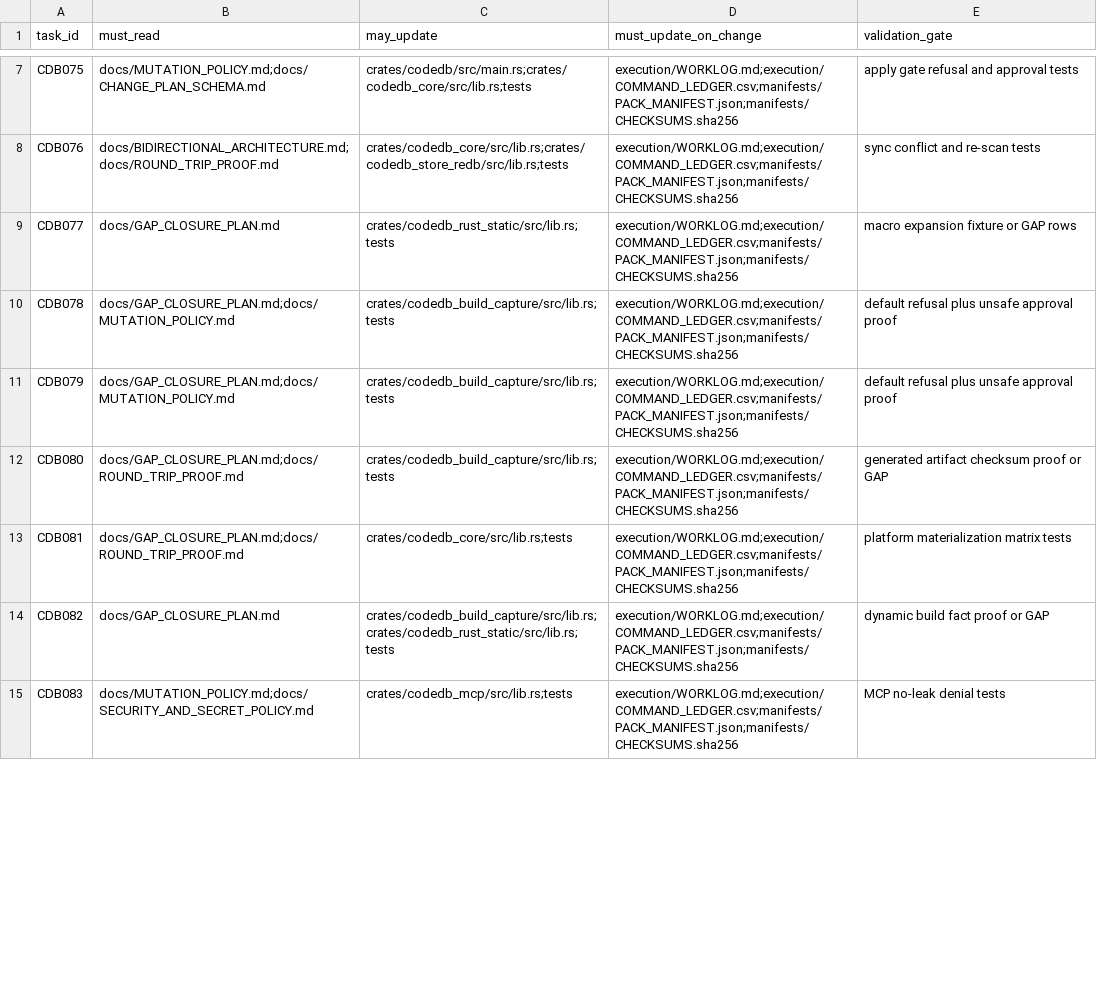
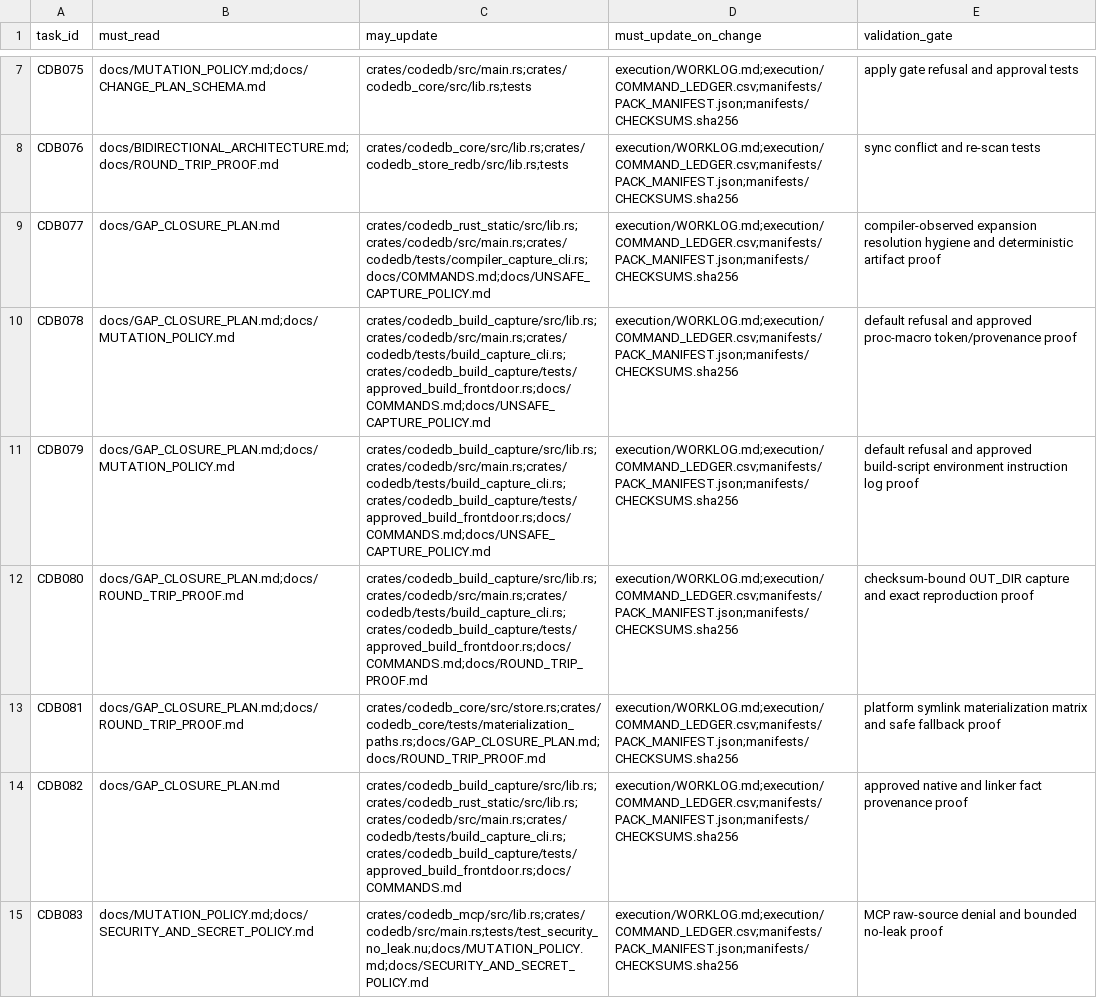
Before and after one commit to FlexNetOS/nu_plugin, a CSV file: execution/BIDIRECTIONAL_TASK_FILE_MAP.csv, drawn as a sheet; only a part is shown, gaps mark what is left out; the diff covers the shown part only.

```diff
--- a/execution/BIDIRECTIONAL_TASK_FILE_MAP.csv
+++ b/execution/BIDIRECTIONAL_TASK_FILE_MAP.csv
@@ -8,8 +8,8 @@ CDB075,docs/MUTATION_POLICY.md;docs/CHANGE_PLAN_SCHEMA.md,crates/codedb/src/main
 CDB076,docs/BIDIRECTIONAL_ARCHITECTURE.md;docs/ROUND_TRIP_PROOF.md,crates/codedb_core/src/lib.rs;crates/codedb_store_redb/src/lib.rs;tests,execution/WORKLOG.md;execution/COMMAND_LEDGER.csv;manifests/PACK_MANIFEST.json;manifests/CHECKSUMS.sha256,sync conflict and re-scan tests
-CDB077,docs/GAP_CLOSURE_PLAN.md,crates/codedb_rust_static/src/lib.rs;tests,execution/WORKLOG.md;execution/COMMAND_LEDGER.csv;manifests/PACK_MANIFEST.json;manifests/CHECKSUMS.sha256,macro expansion fixture or GAP rows
-CDB078,docs/GAP_CLOSURE_PLAN.md;docs/MUTATION_POLICY.md,crates/codedb_build_capture/src/lib.rs;tests,execution/WORKLOG.md;execution/COMMAND_LEDGER.csv;manifests/PACK_MANIFEST.json;manifests/CHECKSUMS.sha256,default refusal plus unsafe approval proof
-CDB079,docs/GAP_CLOSURE_PLAN.md;docs/MUTATION_POLICY.md,crates/codedb_build_capture/src/lib.rs;tests,execution/WORKLOG.md;execution/COMMAND_LEDGER.csv;manifests/PACK_MANIFEST.json;manifests/CHECKSUMS.sha256,default refusal plus unsafe approval proof
-CDB080,docs/GAP_CLOSURE_PLAN.md;docs/ROUND_TRIP_PROOF.md,crates/codedb_build_capture/src/lib.rs;tests,execution/WORKLOG.md;execution/COMMAND_LEDGER.csv;manifests/PACK_MANIFEST.json;manifests/CHECKSUMS.sha256,generated artifact checksum proof or GAP
-CDB081,docs/GAP_CLOSURE_PLAN.md;docs/ROUND_TRIP_PROOF.md,crates/codedb_core/src/lib.rs;tests,execution/WORKLOG.md;execution/COMMAND_LEDGER.csv;manifests/PACK_MANIFEST.json;manifests/CHECKSUMS.sha256,platform materialization matrix tests
-CDB082,docs/GAP_CLOSURE_PLAN.md,crates/codedb_build_capture/src/lib.rs;crates/codedb_rust_static/src/lib.rs;tests,execution/WORKLOG.md;execution/COMMAND_LEDGER.csv;manifests/PACK_MANIFEST.json;manifests/CHECKSUMS.sha256,dynamic build fact proof or GAP
-CDB083,docs/MUTATION_POLICY.md;docs/SECURITY_AND_SECRET_POLICY.md,crates/codedb_mcp/src/lib.rs;tests,execution/WORKLOG.md;execution/COMMAND_LEDGER.csv;manifests/PACK_MANIFEST.json;manifests/CHECKSUMS.sha256,MCP no-leak denial tests
+CDB077,docs/GAP_CLOSURE_PLAN.md,crates/codedb_rust_static/src/lib.rs;crates/codedb/src/main.rs;crates/codedb/tests/compiler_capture_cli.rs;docs/COMMANDS.md;docs/UNSAFE_CAPTURE_POLICY.md,execution/WORKLOG.md;execution/COMMAND_LEDGER.csv;manifests/PACK_MANIFEST.json;manifests/CHECKSUMS.sha256,compiler-observed expansion resolution hygiene and deterministic artifact proof
+CDB078,docs/GAP_CLOSURE_PLAN.md;docs/MUTATION_POLICY.md,crates/codedb_build_capture/src/lib.rs;crates/codedb/src/main.rs;crates/codedb/tests/build_capture_cli.rs;crates/codedb_build_capture/tests/approved_build_frontdoor.rs;docs/COMMANDS.md;docs/UNSAFE_CAPTURE_POLICY.md,execution/WORKLOG.md;execution/COMMAND_LEDGER.csv;manifests/PACK_MANIFEST.json;manifests/CHECKSUMS.sha256,default refusal and approved proc-macro token/provenance proof
+CDB079,docs/GAP_CLOSURE_PLAN.md;docs/MUTATION_POLICY.md,crates/codedb_build_capture/src/lib.rs;crates/codedb/src/main.rs;crates/codedb/tests/build_capture_cli.rs;crates/codedb_build_capture/tests/approved_build_frontdoor.rs;docs/COMMANDS.md;docs/UNSAFE_CAPTURE_POLICY.md,execution/WORKLOG.md;execution/COMMAND_LEDGER.csv;manifests/PACK_MANIFEST.json;manifests/CHECKSUMS.sha256,default refusal and approved build-script environment instruction log proof
+CDB080,docs/GAP_CLOSURE_PLAN.md;docs/ROUND_TRIP_PROOF.md,crates/codedb_build_capture/src/lib.rs;crates/codedb/src/main.rs;crates/codedb/tests/build_capture_cli.rs;crates/codedb_build_capture/tests/approved_build_frontdoor.rs;docs/COMMANDS.md;docs/ROUND_TRIP_PROOF.md,execution/WORKLOG.md;execution/COMMAND_LEDGER.csv;manifests/PACK_MANIFEST.json;manifests/CHECKSUMS.sha256,checksum-bound OUT_DIR capture and exact reproduction proof
+CDB081,docs/GAP_CLOSURE_PLAN.md;docs/ROUND_TRIP_PROOF.md,crates/codedb_core/src/store.rs;crates/codedb_core/tests/materialization_paths.rs;docs/GAP_CLOSURE_PLAN.md;docs/ROUND_TRIP_PROOF.md,execution/WORKLOG.md;execution/COMMAND_LEDGER.csv;manifests/PACK_MANIFEST.json;manifests/CHECKSUMS.sha256,platform symlink materialization matrix and safe fallback proof
+CDB082,docs/GAP_CLOSURE_PLAN.md,crates/codedb_build_capture/src/lib.rs;crates/codedb_rust_static/src/lib.rs;crates/codedb/src/main.rs;crates/codedb/tests/build_capture_cli.rs;crates/codedb_build_capture/tests/approved_build_frontdoor.rs;docs/COMMANDS.md,execution/WORKLOG.md;execution/COMMAND_LEDGER.csv;manifests/PACK_MANIFEST.json;manifests/CHECKSUMS.sha256,approved native and linker fact provenance proof
+CDB083,docs/MUTATION_POLICY.md;docs/SECURITY_AND_SECRET_POLICY.md,crates/codedb_mcp/src/lib.rs;crates/codedb/src/main.rs;tests/test_security_no_leak.nu;docs/MUTATION_POLICY.md;docs/SECURITY_AND_SECRET_POLICY.md,execution/WORKLOG.md;execution/COMMAND_LEDGER.csv;manifests/PACK_MANIFEST.json;manifests/CHECKSUMS.sha256,MCP raw-source denial and bounded no-leak proof
```
Also changed, not shown: 12 edited cells elsewhere in this file, execution/BIDIRECTIONAL_TASK_GRAPH.csv, execution/COMMAND_LEDGER.csv, 30 other files.
